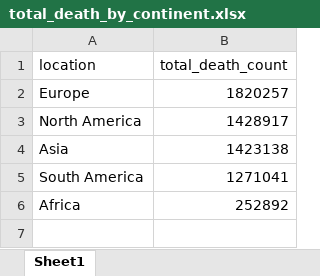
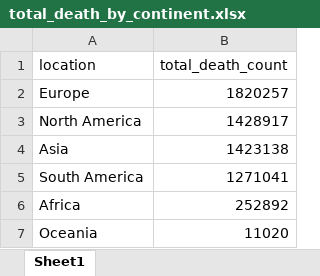
Before and after one commit to nolanspecter/covid_analysis, an Excel workbook: data/total_death_by_continent.xlsx, sheet Sheet1, drawn as a sheet; values as stored, in another font and other column widths than the file's, no borders; the diff names each change by its address in the sheet, - before the commit and + after, or states it on an @@ line.

```diff
--- a/data/total_death_by_continent.xlsx (sheet Sheet1)
+++ b/data/total_death_by_continent.xlsx (sheet Sheet1)
+row 7: Oceania | 11020
```
Also changed, not shown: 2 other files.
